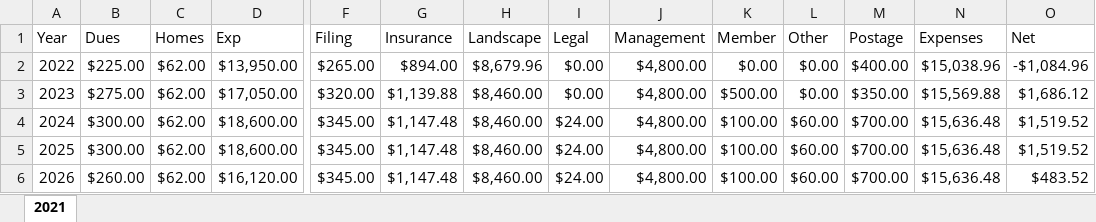
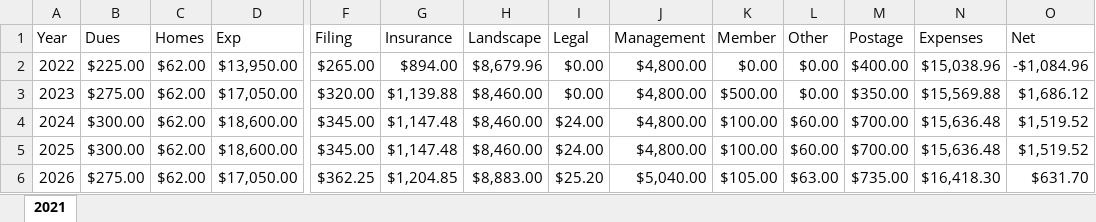
Before and after one commit to adiancook/HOA, an Excel workbook: Data2.xlsx, sheet 2021, drawn as a sheet; only a part is shown, gaps mark what is left out; values as stored, in another font and other column widths than the file's, no borders; the diff names each change by its address in the sheet, - before the commit and + after, or states it on an @@ line.

```diff
--- a/Data2.xlsx (sheet 2021)
+++ b/Data2.xlsx (sheet 2021)
-B6 (Dues): $260.00
+B6 (Dues): $275.00
-D6 (Exp): $16,120.00
+D6 (Exp): $17,050.00
-F6 (Filing): $345.00
+F6 (Filing): $362.25
-G6 (Insurance): $1,147.48
+G6 (Insurance): $1,204.85
-H6 (Landscape): $8,460.00
+H6 (Landscape): $8,883.00
-I6 (Legal): $24.00
+I6 (Legal): $25.20
-J6 (Management): $4,800.00
+J6 (Management): $5,040.00
-K6 (Member): $100.00
+K6 (Member): $105.00
-L6 (Other): $60.00
+L6 (Other): $63.00
-M6 (Postage): $700.00
+M6 (Postage): $735.00
-N6 (Expenses): $15,636.48
+N6 (Expenses): $16,418.30
-O6 (Net): $483.52
+O6 (Net): $631.70
```
Also changed, not shown: formulas that keep their value, 1 other file.
